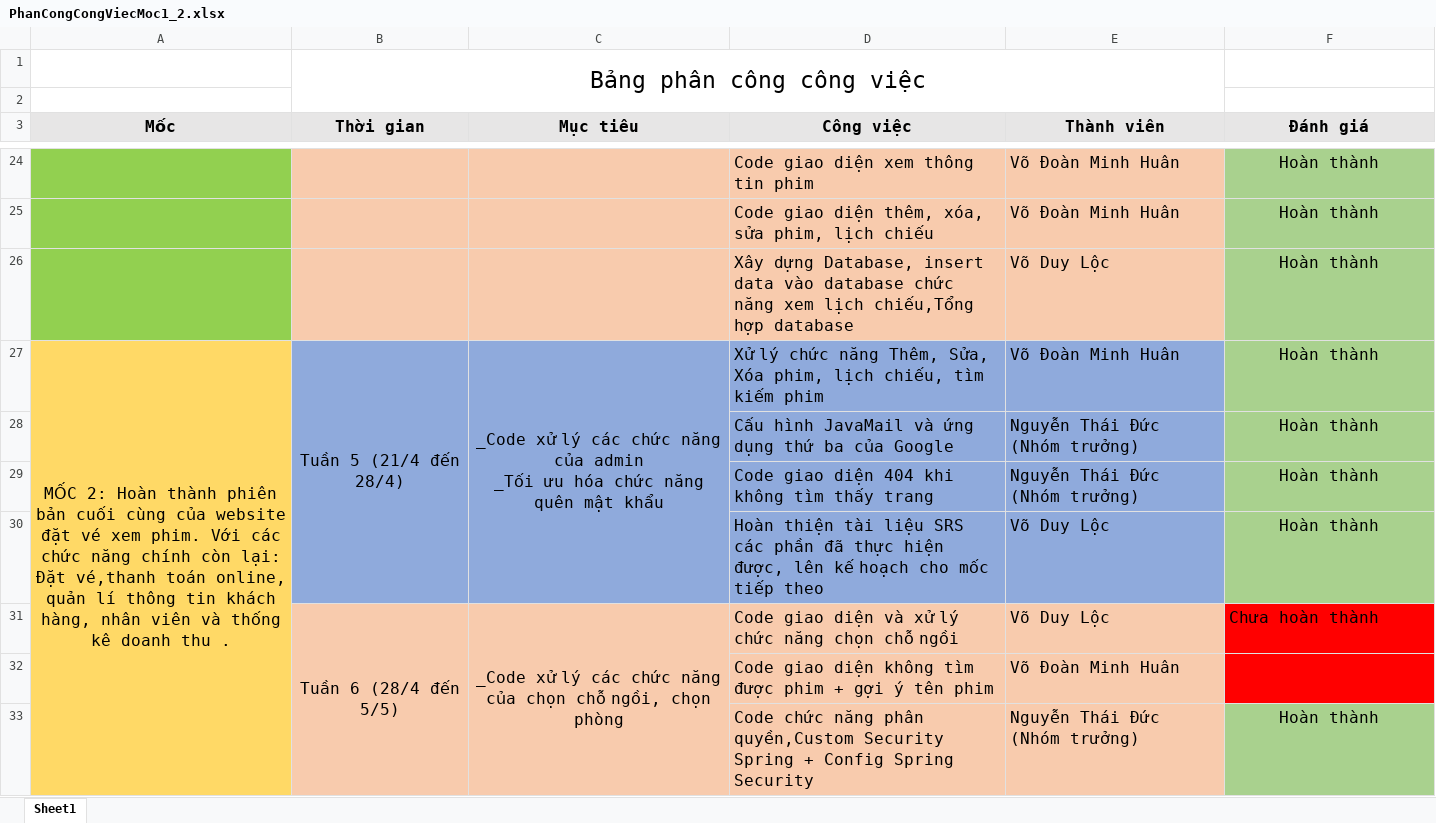
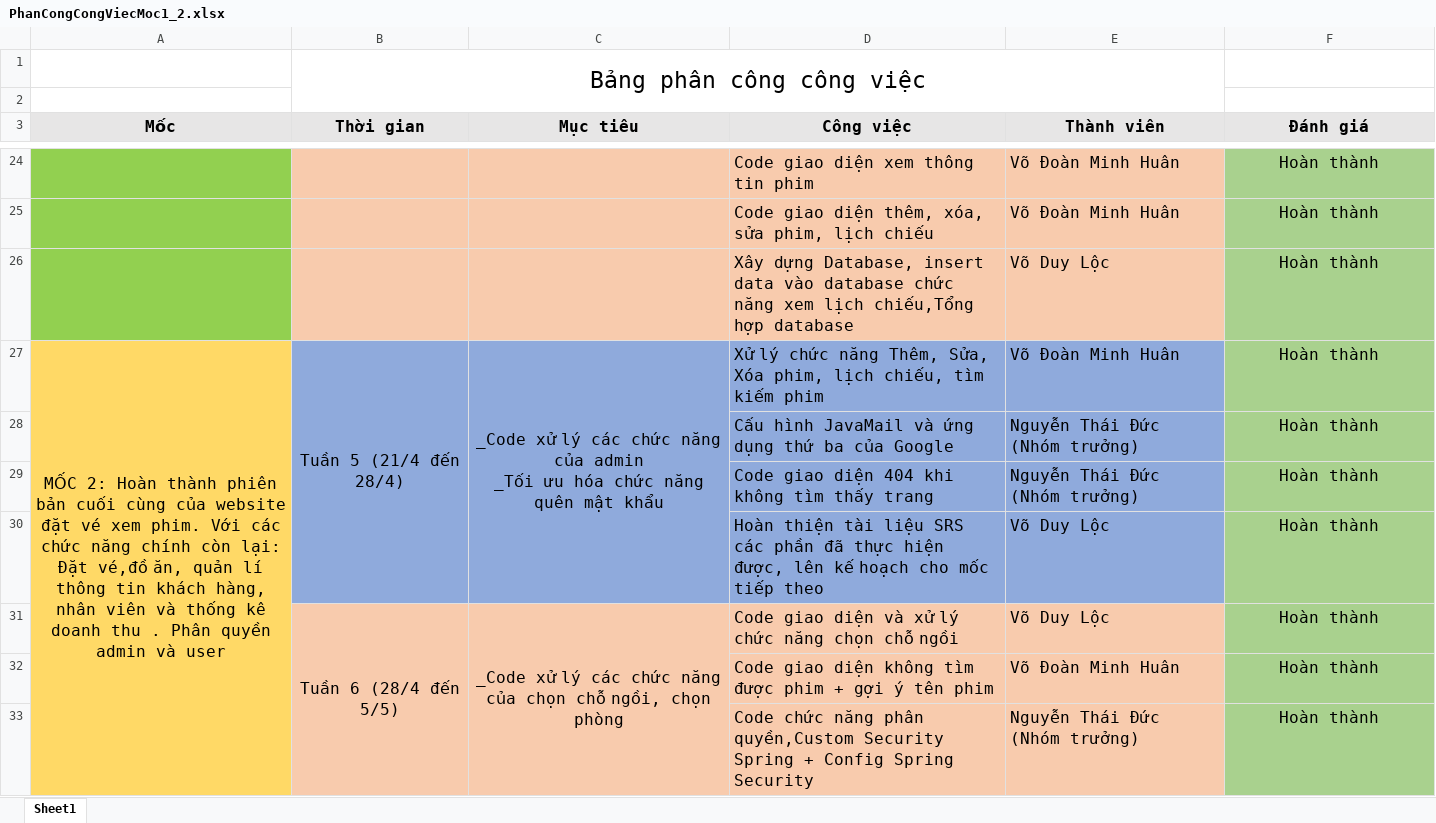
Before and after one commit to ElitotHuan/DACN_HeThongDatVe, an Excel workbook: Phân công đánh giá công việc/PhanCongCongViecMoc1_2.xlsx, sheet Sheet1, drawn as a sheet; only a part is shown, gaps mark what is left out; values as stored, in another font and other column widths than the file's, no borders; removed rows and columns are numbered as before the commit, all else as after; the diff covers the shown part only; the diff names each change by its address in the sheet, - before the commit and + after, or states it on an @@ line.

Commit message:
:hammer: update

```diff
--- a/Phân công đánh giá công việc/PhanCongCongViecMoc1_2.xlsx (sheet Sheet1)
+++ b/Phân công đánh giá công việc/PhanCongCongViecMoc1_2.xlsx (sheet Sheet1)
-A27 (Mốc): …lại: Đặt vé,thanh toán online, quản lí thông tin khách hàng, nhân viên và thống kê doanh thu .
+A27 (Mốc): …lại: Đặt vé,đồ ăn, quản lí thông tin khách hàng, nhân viên và thống kê doanh thu . Phân quyền admin và user
-A27:A47 merged
+A27:A46 merged
-F31 (Đánh giá): Chưa hoàn thành
+F31 (Đánh giá): Hoàn thành
-F31:F32 fill: #FF0000
+F31:F32 fill: #A9D18E
-F31 alignment: left
+F31 alignment: center
-F32 (Đánh giá): (empty)
+F32 (Đánh giá): Hoàn thành
```
Also changed, not shown: 13 added rows, 6 removed rows, 6 edited cells, cell formats and merged cells elsewhere in this sheet.
